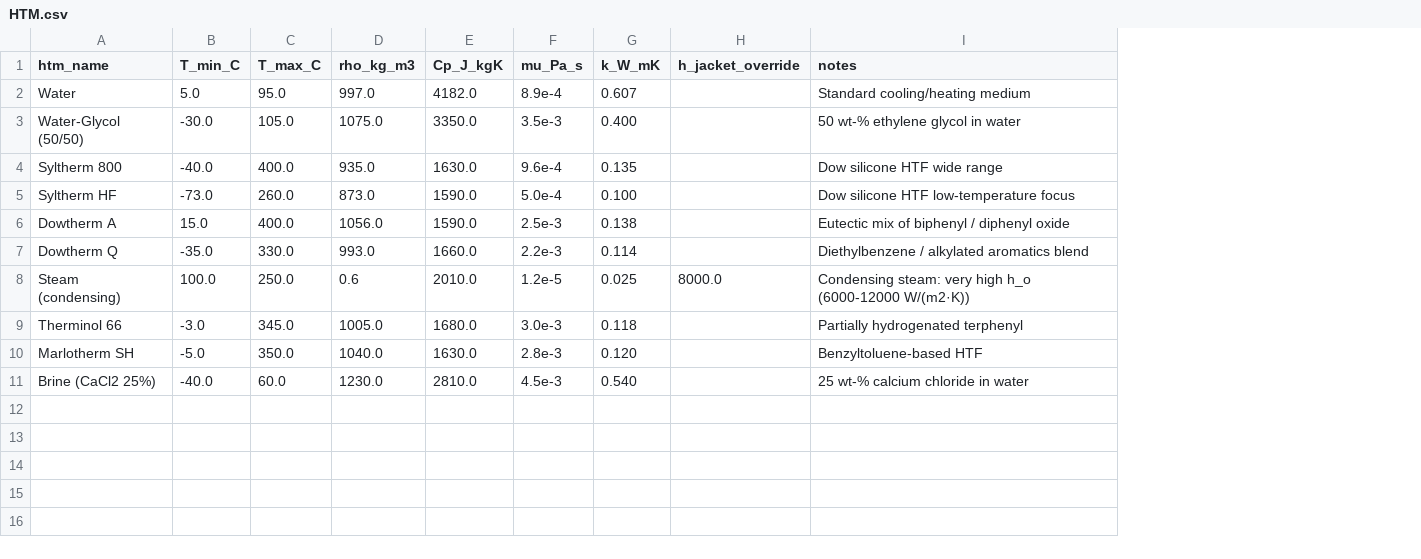
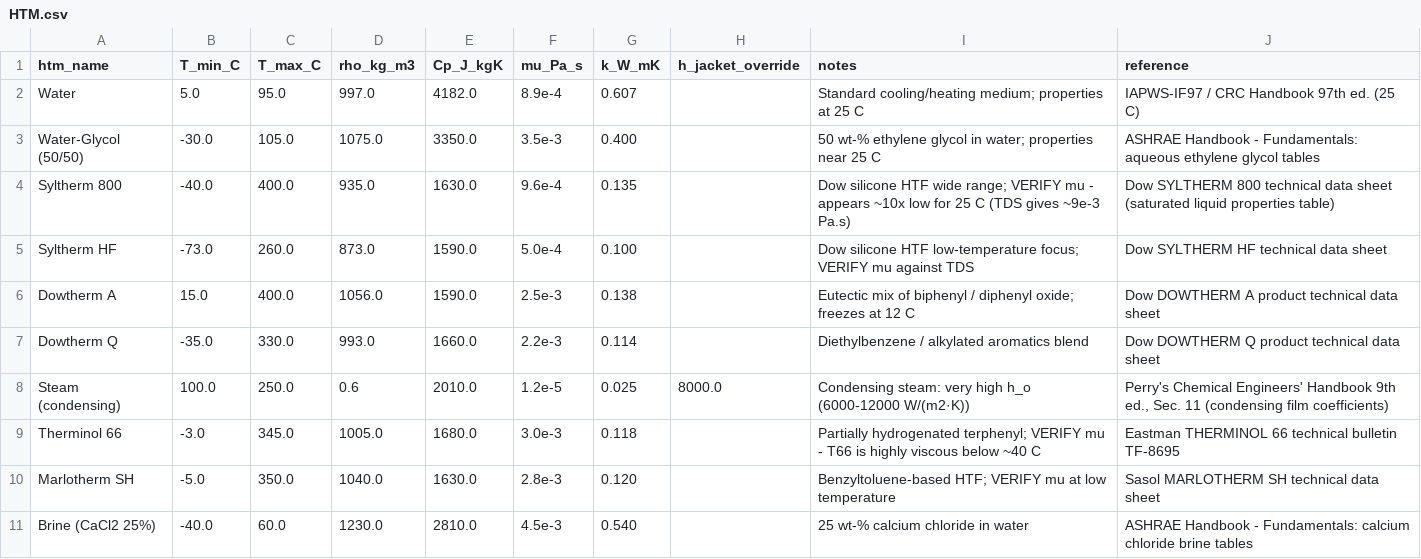
Before and after one commit to mbradfield-tk/mixing_lab_v2, a CSV file: data/HTM.csv, drawn as a sheet; the diff names each change by its address in the sheet, - before the commit and + after, or states it on an @@ line.

Commit message:
(mb) updated heat transfer tool and reviewed material properties and correlations

```diff
--- a/data/HTM.csv
+++ b/data/HTM.csv
+column J (reference), rows 2-11: IAPWS-IF97 / CRC Handbook 97th ed. (25 C) | ASHRAE Handbook - Fundamentals: aqueous ethylene glycol tables | Dow SYLTHERM 800 technical data sheet (saturated liquid properties table) | Dow SYLTHERM HF technical data sheet | Dow DOWTHERM A product technical data sheet | Dow DOWTHERM Q product technical data sheet | Perry's Chemical Engineers' Handbook 9th ed., Sec. 11 (condensing film coefficients) | Eastman THERMINOL 66 technical bulletin TF-8695 | Sasol MARLOTHERM SH technical data sheet | ASHRAE Handbook - Fundamentals: calcium chloride brine tables
-I2 (notes): Standard cooling/heating medium
+I2 (notes): Standard cooling/heating medium; properties at 25 C
-I3 (notes): 50 wt-% ethylene glycol in water
+I3 (notes): 50 wt-% ethylene glycol in water; properties near 25 C
-I4 (notes): …HTF wide range
+I4 (notes): …HTF wide range; VERIFY mu - appears ~10x low for 25 C (TDS gives ~9e-3 Pa.s)
-I5 (notes): …HTF low-temperature focus
+I5 (notes): …HTF low-temperature focus; VERIFY mu against TDS
-I6 (notes): …/ diphenyl oxide
+I6 (notes): …/ diphenyl oxide; freezes at 12 C
-I9 (notes): Partially hydrogenated terphenyl
+I9 (notes): Partially hydrogenated terphenyl; VERIFY mu - T66 is highly viscous below ~40 C
-I10 (notes): Benzyltoluene-based HTF
+I10 (notes): Benzyltoluene-based HTF; VERIFY mu at low temperature
```
Also changed, not shown: 6 other files.
